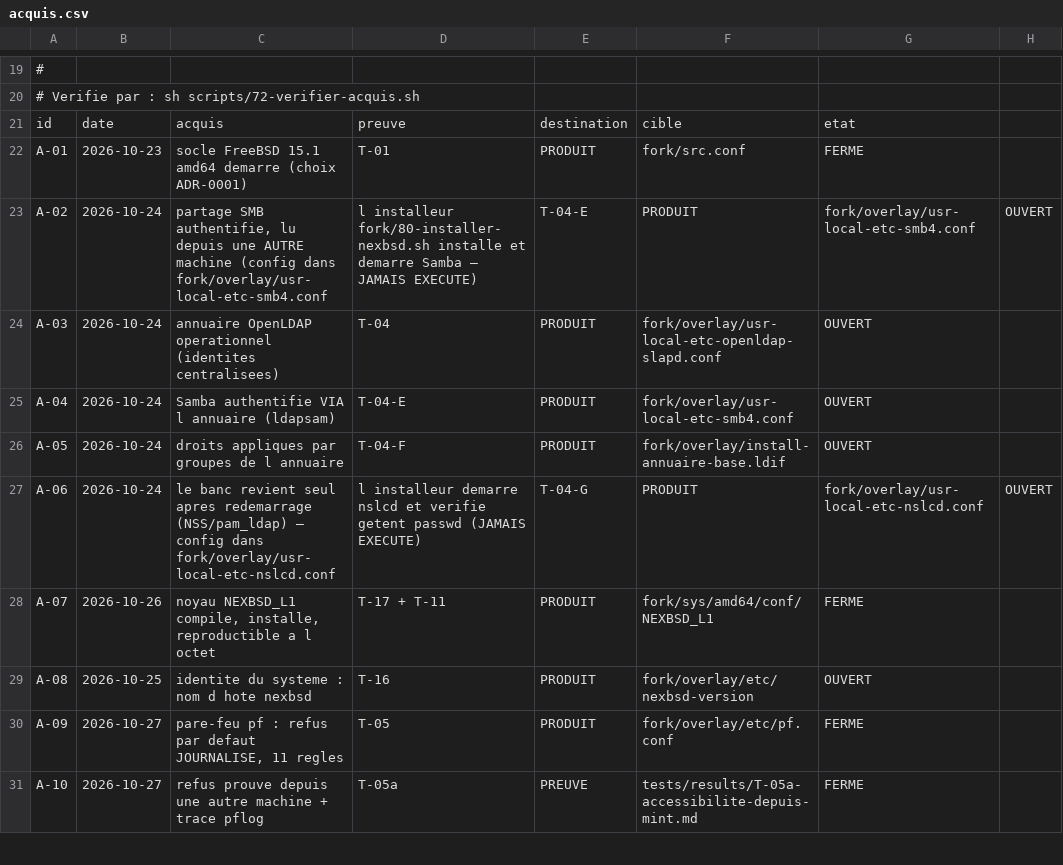
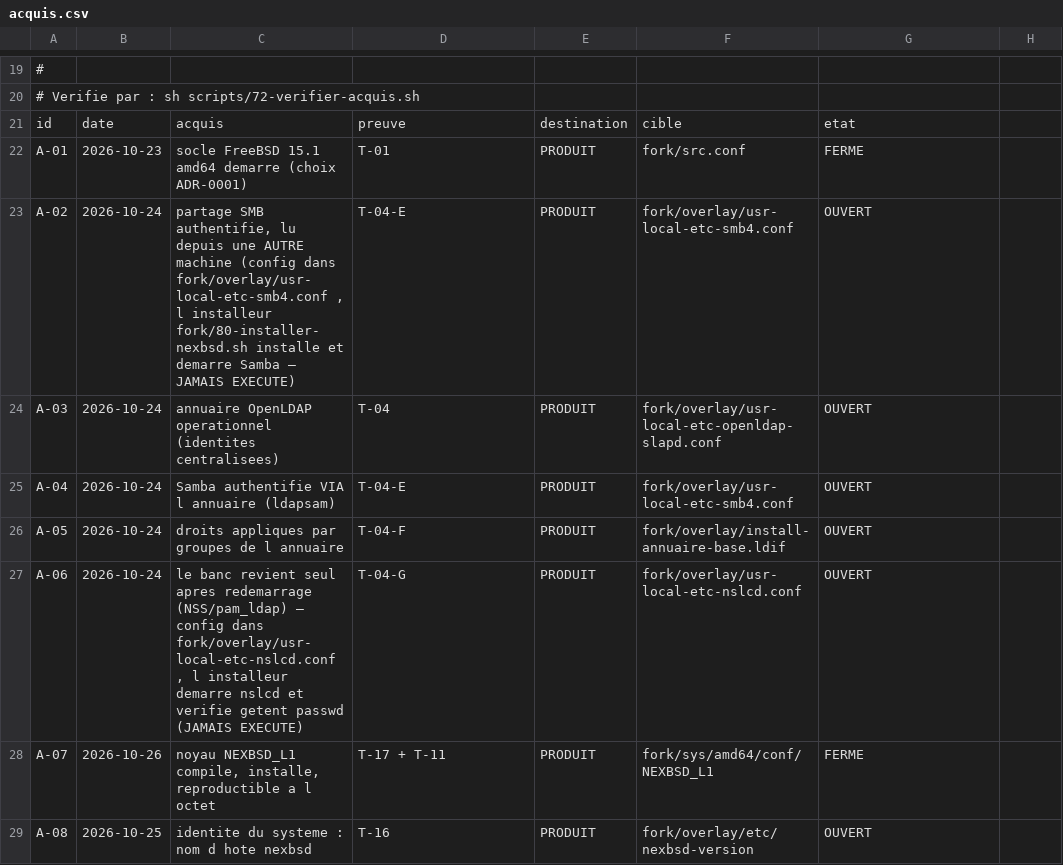
Before and after one commit to mlinux952-code/nexbsd, a CSV file: matrices/acquis.csv, drawn as a sheet; only a part is shown, gaps mark what is left out; the shorter side is filled out with more unchanged rows.

```diff
--- a/matrices/acquis.csv
+++ b/matrices/acquis.csv
@@ -22,3 +22,3 @@ id;date;acquis;preuve;destination;cible;etat
 A-01;2026-10-23;socle FreeBSD 15.1 amd64 demarre (choix ADR-0001);T-01;PRODUIT;fork/src.conf;FERME
-A-02;2026-10-24;partage SMB authentifie, lu depuis une AUTRE machine (config dans fork/overlay/usr-local-etc-smb4.conf ; l installeur fork/80-installer-nexbsd.sh installe et demarre Samba — JAMAIS EXECUTE);T-04-E;PRODUIT;fork/overlay/usr-local-etc-smb4.conf;OUVERT
+A-02;2026-10-24;partage SMB authentifie, lu depuis une AUTRE machine (config dans fork/overlay/usr-local-etc-smb4.conf , l installeur fork/80-installer-nexbsd.sh installe et demarre Samba — JAMAIS EXECUTE);T-04-E;PRODUIT;fork/overlay/usr-local-etc-smb4.conf;OUVERT
 A-03;2026-10-24;annuaire OpenLDAP operationnel (identites centralisees);T-04;PRODUIT;fork/overlay/usr-local-etc-openldap-slapd.conf;OUVERT
@@ -26,3 +26,3 @@ A-04;2026-10-24;Samba authentifie VIA l annuaire (ldapsam);T-04-E;PRODUIT;fork/o
 A-05;2026-10-24;droits appliques par groupes de l annuaire;T-04-F;PRODUIT;fork/overlay/install-annuaire-base.ldif;OUVERT
-A-06;2026-10-24;le banc revient seul apres redemarrage (NSS/pam_ldap) — config dans fork/overlay/usr-local-etc-nslcd.conf ; l installeur demarre nslcd et verifie getent passwd (JAMAIS EXECUTE);T-04-G;PRODUIT;fork/overlay/usr-local-etc-nslcd.conf;OUVERT
+A-06;2026-10-24;le banc revient seul apres redemarrage (NSS/pam_ldap) — config dans fork/overlay/usr-local-etc-nslcd.conf , l installeur demarre nslcd et verifie getent passwd (JAMAIS EXECUTE);T-04-G;PRODUIT;fork/overlay/usr-local-etc-nslcd.conf;OUVERT
 A-07;2026-10-26;noyau NEXBSD_L1 compile, installe, reproductible a l octet;T-17 + T-11;PRODUIT;fork/sys/amd64/conf/NEXBSD_L1;FERME
```
Also changed, not shown: 5 other files.
